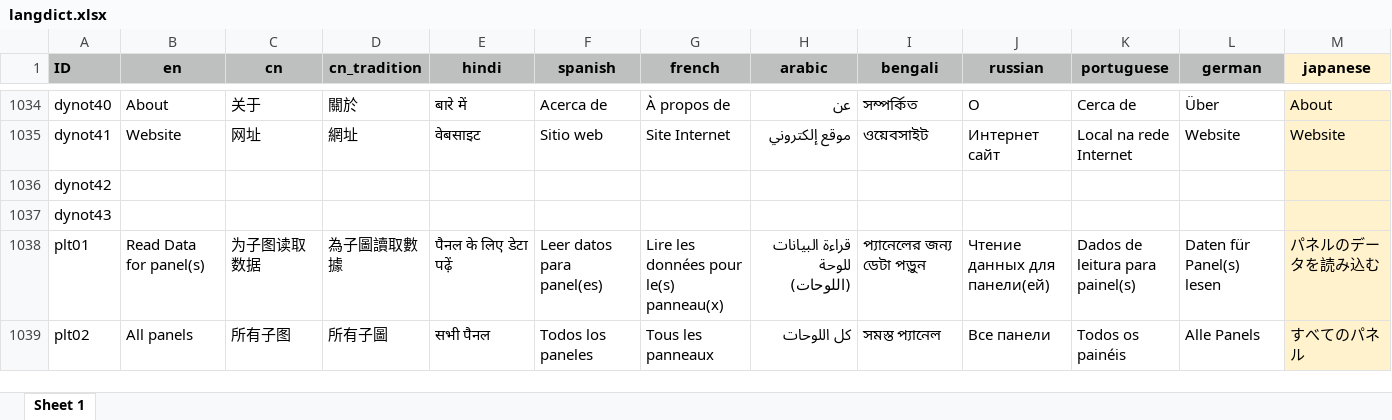
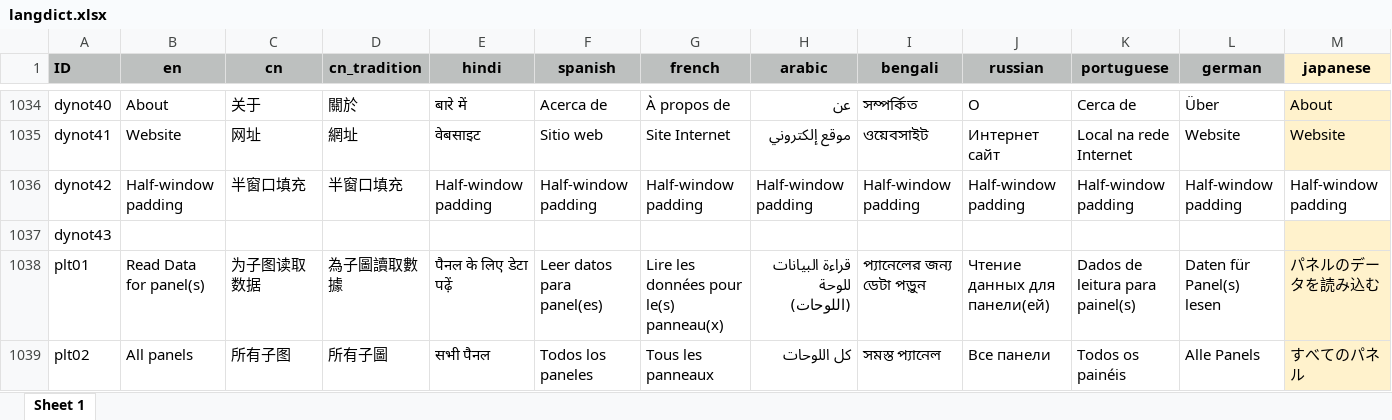
Before and after one commit to mingsongli/acycle, an Excel workbook: code/bin/langdict.xlsx, sheet Sheet 1, drawn as a sheet; only a part is shown, gaps mark what is left out; values as stored, in another font and other column widths than the file's, no borders; removed rows and columns are numbered as before the commit, all else as after; rows hold the shown columns only; the diff names each change by its address in the sheet, - before the commit and + after, or states it on an @@ line.

```diff
--- a/code/bin/langdict.xlsx (sheet Sheet 1)
+++ b/code/bin/langdict.xlsx (sheet Sheet 1)
-row 1036: dynot42
+row 1036: dynot42 | Half-window padding | 半窗口填充 | 半窗口填充 | Half-window padding | Half-window padding | Half-window padding | Half-window padding | Half-window padding | Half-window padding | Half-window padding | Half-window padding | Half-window padding
```
Also changed, not shown: 12 other files.
